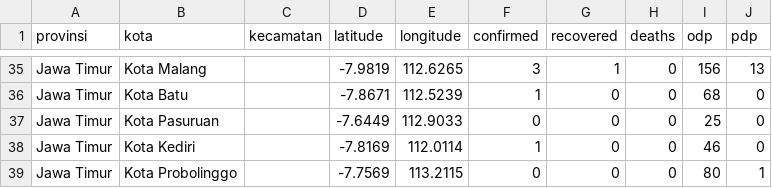
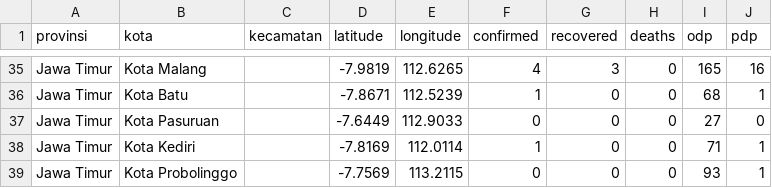
Before and after one commit to yogamuris/covid_indo_data, a CSV file: Provinsi/Jawa Timur.csv, drawn as a sheet; only a part is shown, gaps mark what is left out; the diff covers the shown part only; the diff names each change by its address in the sheet, - before the commit and + after, or states it on an @@ line.

```diff
--- a/Provinsi/Jawa Timur.csv
+++ b/Provinsi/Jawa Timur.csv
-F35 (confirmed): 3
+F35 (confirmed): 4
-G35 (recovered): 1
+G35 (recovered): 3
-I35 (odp): 156
+I35 (odp): 165
-J35 (pdp): 13
+J35 (pdp): 16
-J36 (pdp): 0
+J36 (pdp): 1
-I37 (odp): 25
+I37 (odp): 27
-I38 (odp): 46
+I38 (odp): 71
-J38 (pdp): 0
+J38 (pdp): 1
-I39 (odp): 80
+I39 (odp): 93
```
Also changed, not shown: 62 edited cells elsewhere in this file.
